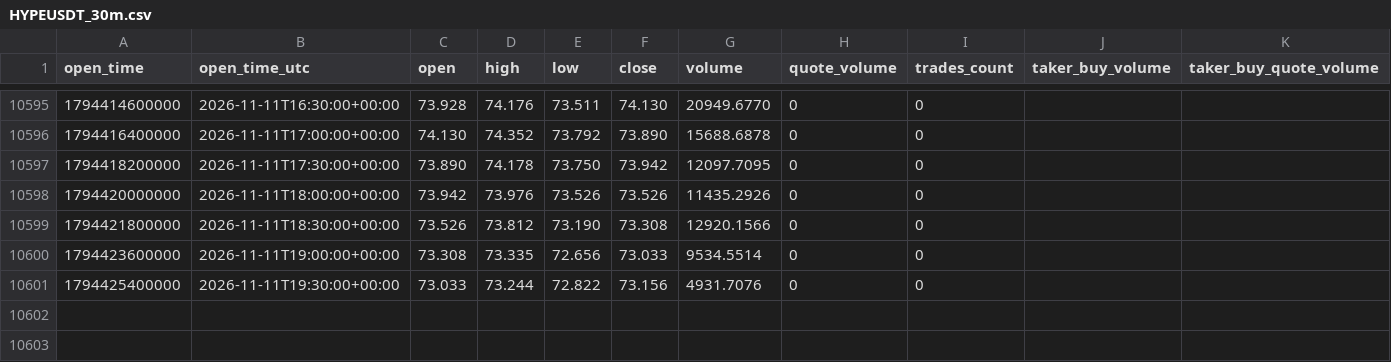
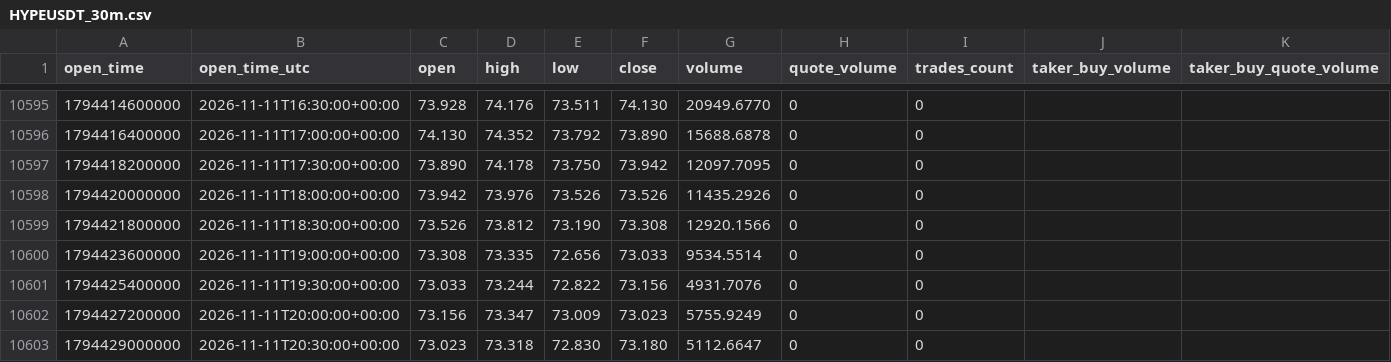
Before and after one commit to Gamadril34rus/astra_bot, a CSV file: data/bingx_usdm/HYPEUSDT_30m.csv, drawn as a sheet; only a part is shown, gaps mark what is left out.

```diff
--- a/data/bingx_usdm/HYPEUSDT_30m.csv
+++ b/data/bingx_usdm/HYPEUSDT_30m.csv
@@ -10601 +10601,3 @@ open_time,open_time_utc,open,high,low,close,volume,quote_volume,trades_count,tak
 1794425400000,2026-11-11T19:30:00+00:00,73.033,73.244,72.822,73.156,4931.7076,0,0,,
+1794427200000,2026-11-11T20:00:00+00:00,73.156,73.347,73.009,73.023,5755.9249,0,0,,
+1794429000000,2026-11-11T20:30:00+00:00,73.023,73.318,72.830,73.180,5112.6647,0,0,,
```
Also changed, not shown: data/bingx_usdm/open_interest/BTCUSDT_open_interest.csv, data/bingx_usdm/open_interest/ETHUSDT_open_interest.csv, 9 other files.
